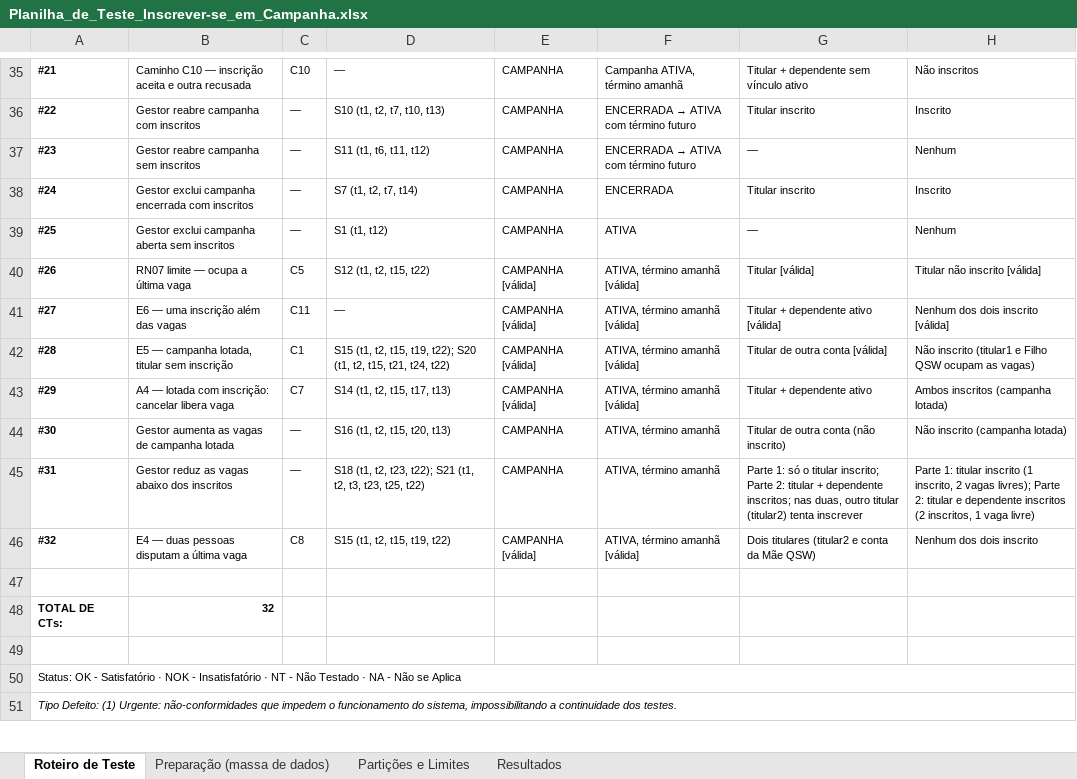
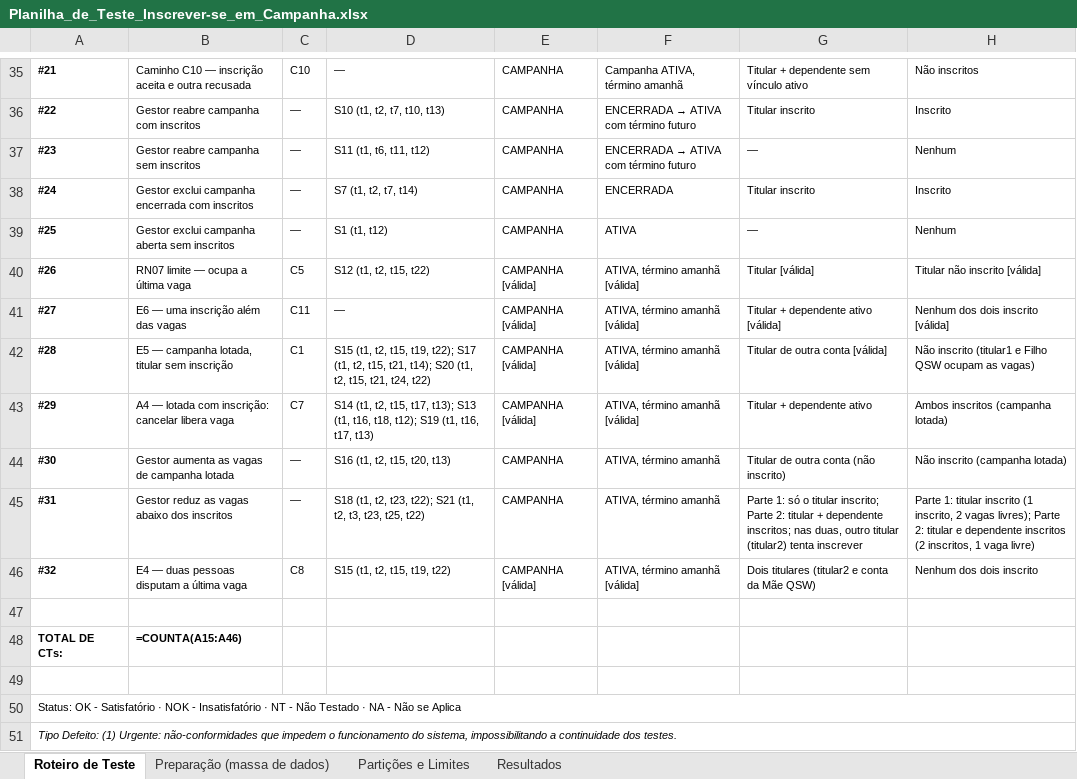
Before and after one commit to Conecta-Vida/Conecta-Vida-Mobile, an Excel workbook: qualidade/Planilha_de_Teste_Inscrever-se_em_Campanha.xlsx, sheet Roteiro de Teste, drawn as a sheet; only a part is shown, gaps mark what is left out; values as stored, in another font and other column widths than the file's, no borders; formulas without a stored value are shown as written; the diff names each change by its address in the sheet, - before the commit and + after, or states it on an @@ line.

```diff
--- a/qualidade/Planilha_de_Teste_Inscrever-se_em_Campanha.xlsx (sheet Roteiro de Teste)
+++ b/qualidade/Planilha_de_Teste_Inscrever-se_em_Campanha.xlsx (sheet Roteiro de Teste)
-D42: …t19, t22); S20 (t1,…
+D42: …t19, t22); S17 (t1, t2, t15, t21, t14); S20 (t1,…
-D43: …t15, t17, t13)
+D43: …t15, t17, t13); S13 (t1, t16, t18, t12); S19 (t1, t16, t17, t13)
-B48: 32
+B48: =COUNTA(A15:A46)
```
Also changed, not shown: sheet Resultados, 2 other files.
